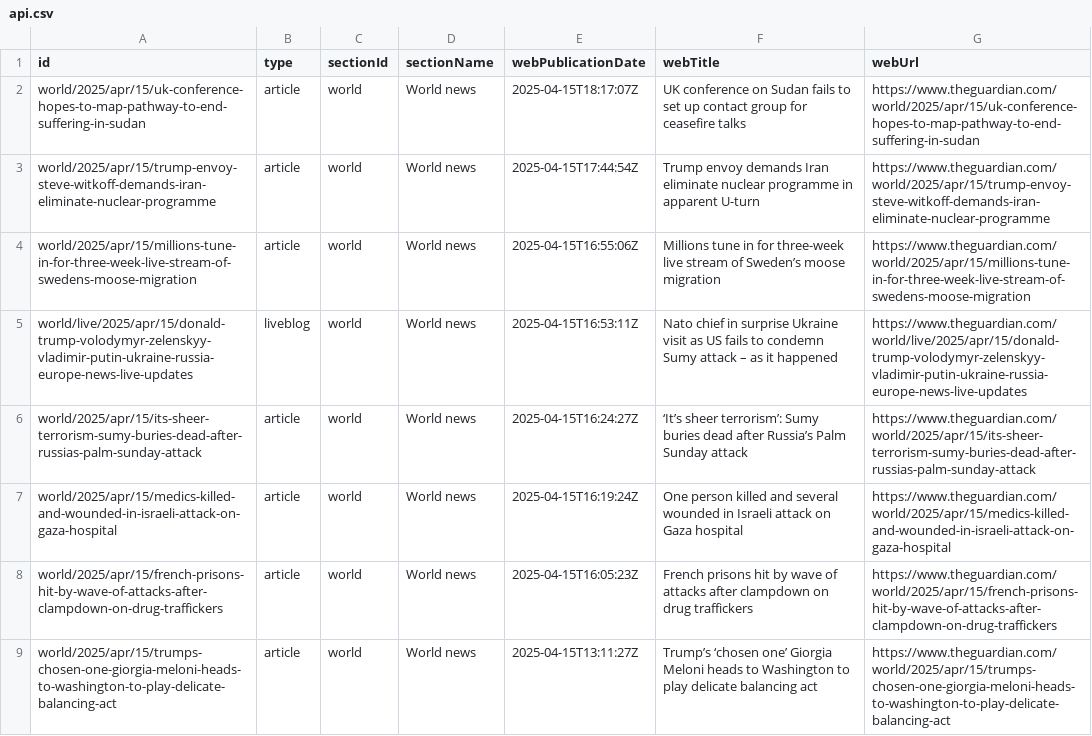
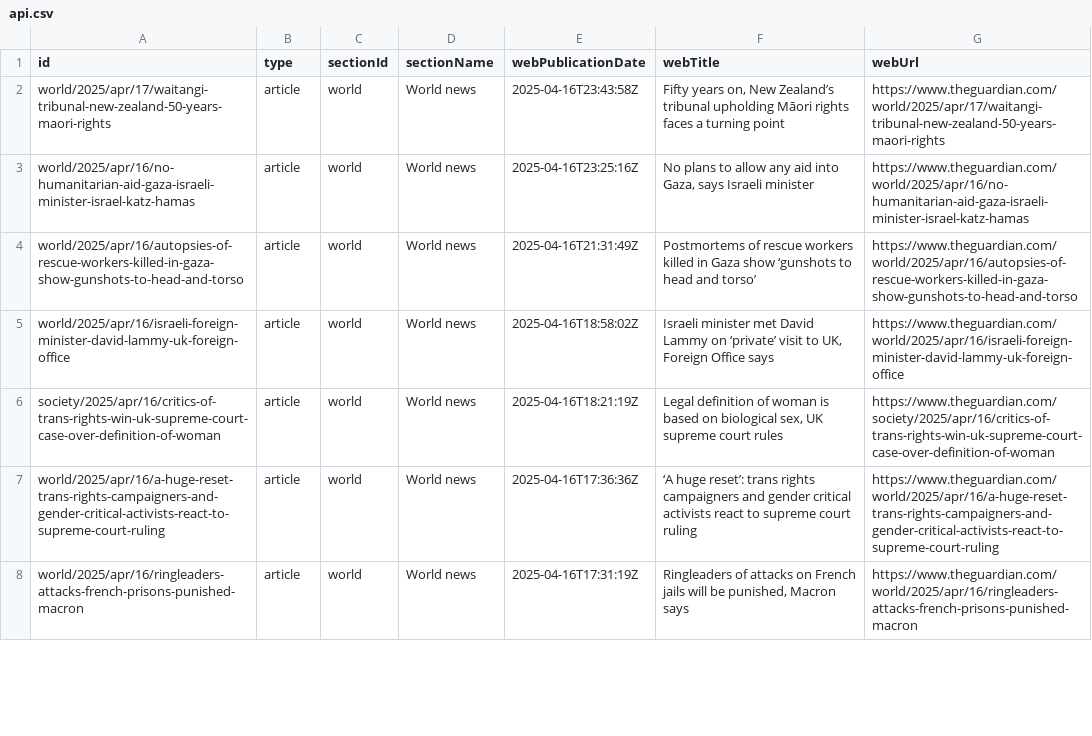
Before and after one commit to 400Ping/OpenSource-Platform, a CSV file: api.csv, drawn as a sheet; only a part is shown; the diff covers the shown part only.

```diff
--- a/api.csv
+++ b/api.csv
@@ -1,9 +1,8 @@
 id,type,sectionId,sectionName,webPublicationDate,webTitle,webUrl
-world/2025/apr/15/uk-conference-hopes-to-map-pathway-to-end-suffering-in-sudan,article,world,World news,2025-04-15T18:17:07Z,UK conference on Sudan fails to set up contact group for ceasefire talks,https://www.theguardian.com/world/2025/apr/15/uk-conference-hopes-to-map-pathway-to-end-suffering-in-sudan
-world/2025/apr/15/trump-envoy-steve-witkoff-demands-iran-eliminate-nuclear-programme,article,world,World news,2025-04-15T17:44:54Z,Trump envoy demands Iran eliminate nuclear programme in apparent U-turn,https://www.theguardian.com/world/2025/apr/15/trump-envoy-steve-witkoff-demands-iran-eliminate-nuclear-programme
-world/2025/apr/15/millions-tune-in-for-three-week-live-stream-of-swedens-moose-migration,article,world,World news,2025-04-15T16:55:06Z,Millions tune in for three-week live stream of Sweden’s moose migration ,https://www.theguardian.com/world/2025/apr/15/millions-tune-in-for-three-week-live-stream-of-swedens-moose-migration
-world/live/2025/apr/15/donald-trump-volodymyr-zelenskyy-vladimir-putin-ukraine-russia-europe-news-live-updates,liveblog,world,World news,2025-04-15T16:53:11Z,Nato chief in surprise Ukraine visit as US fails to condemn Sumy attack – as it happened,https://www.theguardian.com/world/live/2025/apr/15/donald-trump-volodymyr-zelenskyy-vladimir-putin-ukraine-russia-europe-news-live-updates
-world/2025/apr/15/its-sheer-terrorism-sumy-buries-dead-after-russias-palm-sunday-attack,article,world,World news,2025-04-15T16:24:27Z,‘It’s sheer terrorism’: Sumy buries dead after Russia’s Palm Sunday attack,https://www.theguardian.com/world/2025/apr/15/its-sheer-terrorism-sumy-buries-dead-after-russias-palm-sunday-attack
-world/2025/apr/15/medics-killed-and-wounded-in-israeli-attack-on-gaza-hospital,article,world,World news,2025-04-15T16:19:24Z,One person killed and several wounded in Israeli attack on Gaza hospital,https://www.theguardian.com/world/2025/apr/15/medics-killed-and-wounded-in-israeli-attack-on-gaza-hospital
-world/2025/apr/15/french-prisons-hit-by-wave-of-attacks-after-clampdown-on-drug-traffickers,article,world,World news,2025-04-15T16:05:23Z,French prisons hit by wave of attacks after clampdown on drug traffickers,https://www.theguardian.com/world/2025/apr/15/french-prisons-hit-by-wave-of-attacks-after-clampdown-on-drug-traffickers
-world/2025/apr/15/trumps-chosen-one-giorgia-meloni-heads-to-washington-to-play-delicate-balancing-act,article,world,World news,2025-04-15T13:11:27Z,Trump’s ‘chosen one’ Giorgia Meloni heads to Washington to play delicate balancing act,https://www.theguardian.com/world/2025/apr/15/trumps-chosen-one-giorgia-meloni-heads-to-washington-to-play-delicate-balancing-act
+world/2025/apr/17/waitangi-tribunal-new-zealand-50-years-maori-rights,article,world,World news,2025-04-16T23:43:58Z,"Fifty years on, New Zealand’s tribunal upholding Māori rights faces a turning point",https://www.theguardian.com/world/2025/apr/17/waitangi-tribunal-new-zealand-50-years-maori-rights
+world/2025/apr/16/no-humanitarian-aid-gaza-israeli-minister-israel-katz-hamas,article,world,World news,2025-04-16T23:25:16Z,"No plans to allow any aid into Gaza, says Israeli minister",https://www.theguardian.com/world/2025/apr/16/no-humanitarian-aid-gaza-israeli-minister-israel-katz-hamas
+world/2025/apr/16/autopsies-of-rescue-workers-killed-in-gaza-show-gunshots-to-head-and-torso,article,world,World news,2025-04-16T21:31:49Z,Postmortems of rescue workers killed in Gaza show ‘gunshots to head and torso’,https://www.theguardian.com/world/2025/apr/16/autopsies-of-rescue-workers-killed-in-gaza-show-gunshots-to-head-and-torso
+world/2025/apr/16/israeli-foreign-minister-david-lammy-uk-foreign-office,article,world,World news,2025-04-16T18:58:02Z,"Israeli minister met David Lammy on ‘private’ visit to UK, Foreign Office says",https://www.theguardian.com/world/2025/apr/16/israeli-foreign-minister-david-lammy-uk-foreign-office
+society/2025/apr/16/critics-of-trans-rights-win-uk-supreme-court-case-over-definition-of-woman,article,world,World news,2025-04-16T18:21:19Z,"Legal definition of woman is based on biological sex, UK supreme court rules",https://www.theguardian.com/society/2025/apr/16/critics-of-trans-rights-win-uk-supreme-court-case-over-definition-of-woman
+world/2025/apr/16/a-huge-reset-trans-rights-campaigners-and-gender-critical-activists-react-to-supreme-court-ruling,article,world,World news,2025-04-16T17:36:36Z,‘A huge reset’: trans rights campaigners and gender critical activists react to supreme court ruling,https://www.theguardian.com/world/2025/apr/16/a-huge-reset-trans-rights-campaigners-and-gender-critical-activists-react-to-supreme-court-ruling
+world/2025/apr/16/ringleaders-attacks-french-prisons-punished-macron,article,world,World news,2025-04-16T17:31:19Z,"Ringleaders of attacks on French jails will be punished, Macron says",https://www.theguardian.com/world/2025/apr/16/ringleaders-attacks-french-prisons-punished-macron
```
Also changed, not shown: 1 added row and 48 edited cells elsewhere in this file.
